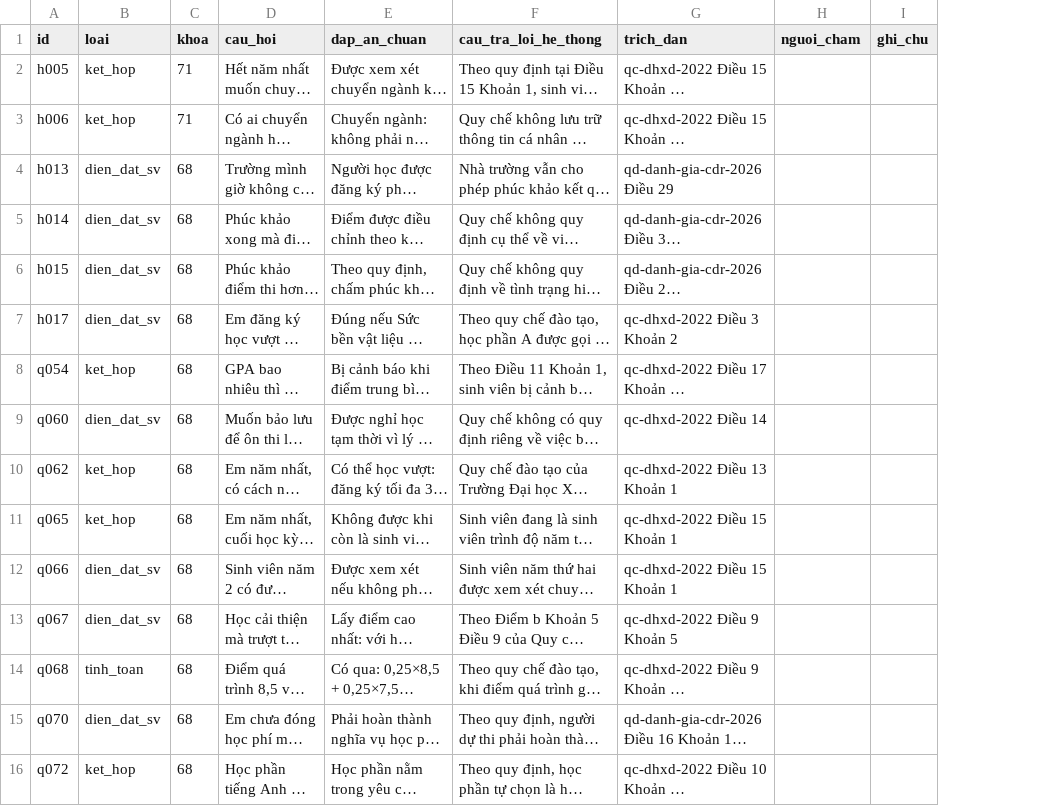
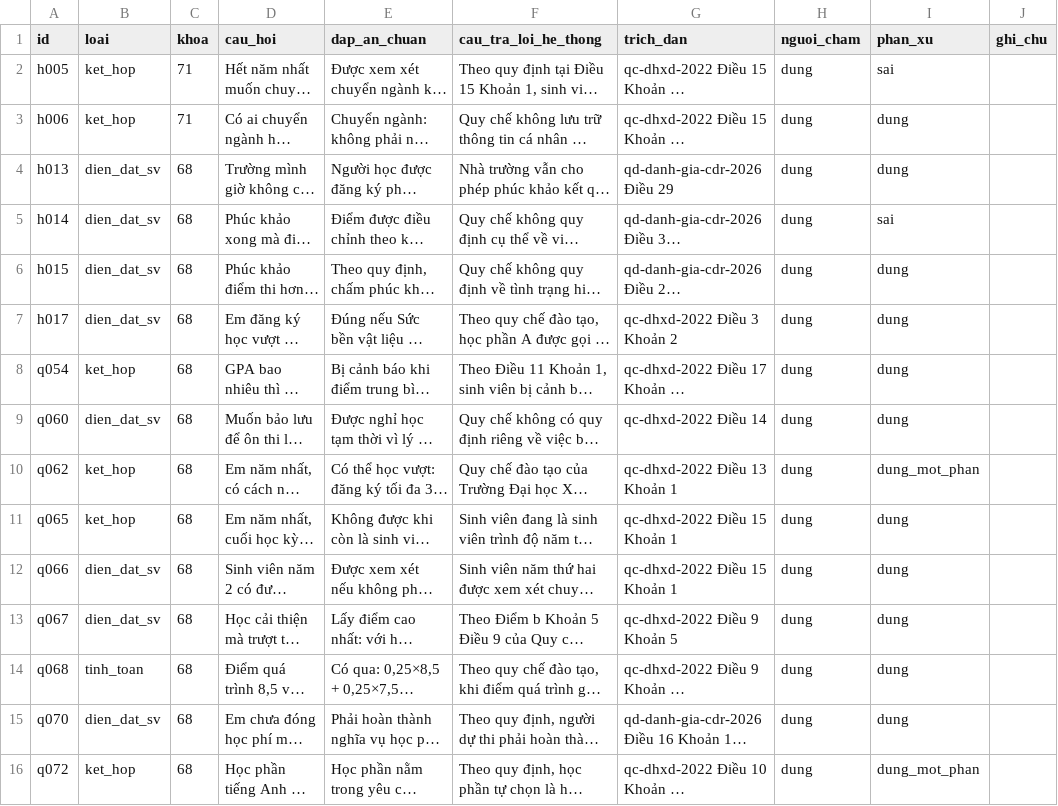
Before and after one commit to AnhVuu215/huce-regulation-qa, a CSV file: eval/human/cham-tay-2.csv, drawn as a sheet; long unchanged cells end in …; the diff names each change by its address in the sheet, - before the commit and + after, or states it on an @@ line.

Commit message:
data(eval): add blind and adjudicated grades for real questions

```diff
--- a/eval/human/cham-tay-2.csv
+++ b/eval/human/cham-tay-2.csv
+column I (phan_xu), rows 2-16: sai | dung | dung | sai | dung | dung | dung | dung | dung_mot_phan | dung | dung | dung | dung | dung | dung_mot_phan
-H2:H16 (nguoi_cham): (empty)
+H2:H16 (nguoi_cham): dung
```
